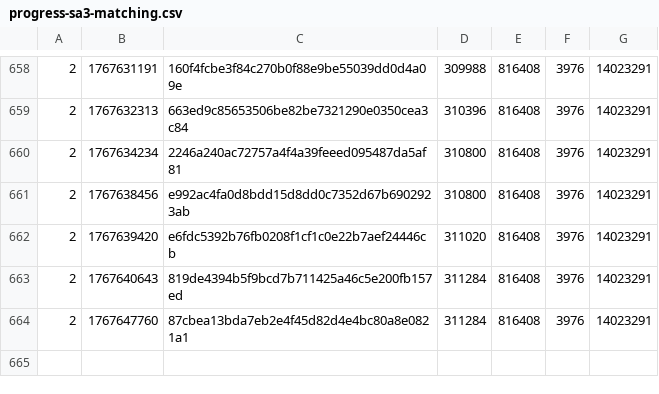
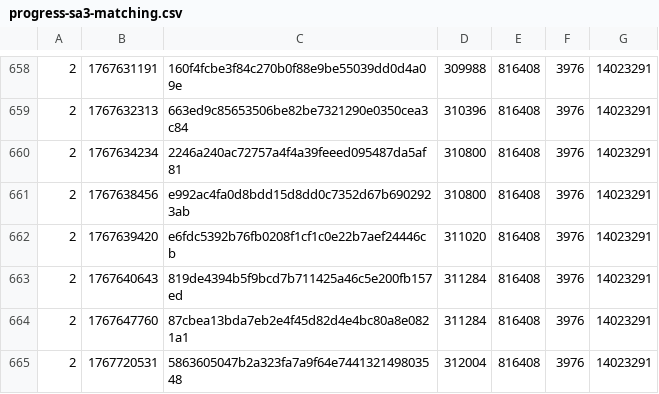
Before and after one commit to SAT-R/sa3, a CSV file: reports/progress-sa3-matching.csv, drawn as a sheet; only a part is shown, gaps mark what is left out; the diff names each change by its address in the sheet, - before the commit and + after, or states it on an @@ line.

Commit message:
Match sub_8020700 and sub_8020CE0

```diff
--- a/reports/progress-sa3-matching.csv
+++ b/reports/progress-sa3-matching.csv
+row 665: 2 | 1767720531 | 5863605047b2a323fa7a9f64e744132149803548 | 312004 | 816408 | 3976 | 14023291
```
Also changed, not shown: reports/progress-sa3-nonmatching.csv, 1 other file.
